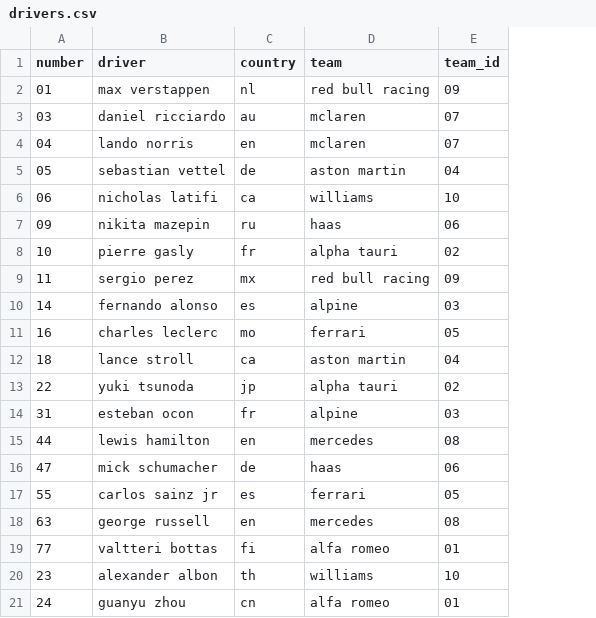
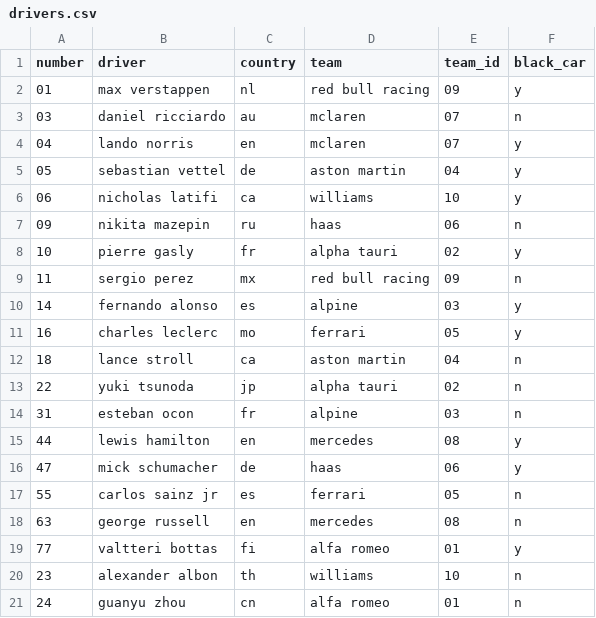
Before and after one commit to JosePedroDias/formula1-2022, a CSV file: drivers.csv, drawn as a sheet; the diff names each change by its address in the sheet, - before the commit and + after, or states it on an @@ line.

Commit message:
team's main drivers, team colors and websites

```diff
--- a/drivers.csv
+++ b/drivers.csv
+column F (black_car), rows 2-21: y | n | y | y | y | n | y | n | y | y | n | n | n | y | y | n | n | y | n | n
```
Also changed, not shown: teams.csv.
